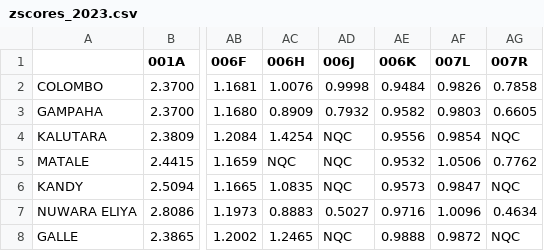
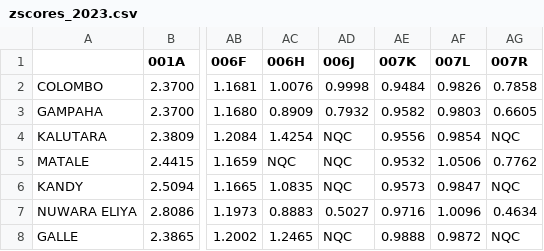
Before and after one commit to UDLHS/degreeGuidance, a CSV file: data/cutoffs_extracted/zscores_2023.csv, drawn as a sheet; only a part is shown, gaps mark what is left out; the diff names each change by its address in the sheet, - before the commit and + after, or states it on an @@ line.

Commit message:
fix(data): correct 006K->007K OCR misread in 2024 cutoffs (migration 21)
The native_pdf_extractor misread 007K (Applied Sciences Bio.Sc, Rajarata) as 006K on the rotated Section-9 header (006 = Biological Science, only A-J; 006K is impossible). Migration 16 then wrongly added 006K as a separate course, leaving the real catalog course 007K with zero cutoffs. Fix: correct the extraction CSV header (006K->007K) for fresh re-ingests, and migration 21 re-homes the 25 live cutoffs to 007K and removes the phantom 006K (course + aliases + eligibility). Verified: courses 266->265, cutoff cells unchanged at 6525, 007K now has 25 cutoffs, only 103D/104H/105L/140P remain cutoff-less (genuinely absent from Section 9). The 4 other migration-16 additions (040R/040W/042L/271D) are real Section-9-only courses and are left intact. Full suite: 189 passed.

```diff
--- a/data/cutoffs_extracted/zscores_2023.csv
+++ b/data/cutoffs_extracted/zscores_2023.csv
-AE1: 006K
+AE1: 007K
```
Also changed, not shown: data/cutoffs_extracted/zscores_2023_readable.csv, 2 other files.
